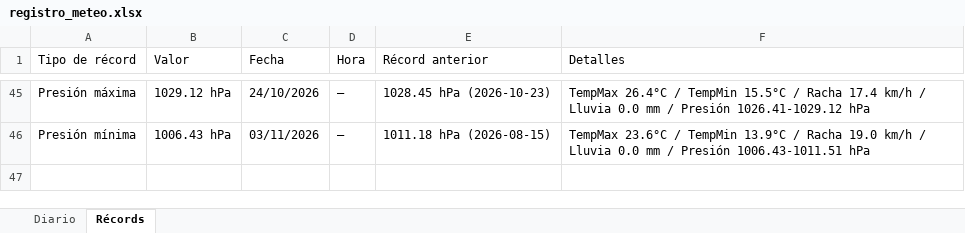
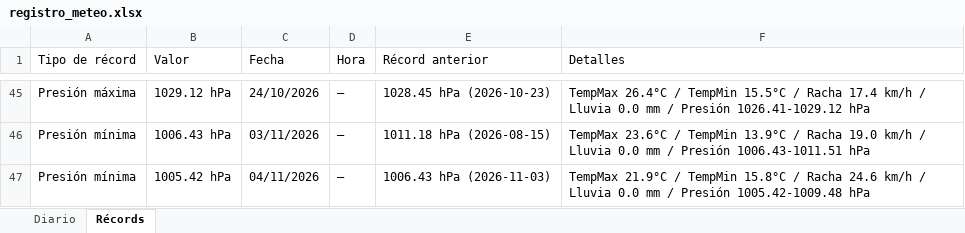
Before and after one commit to bkm13/bot_meteo, an Excel workbook: registro_meteo.xlsx, sheet Récords, drawn as a sheet; only a part is shown, gaps mark what is left out; values as stored, in another font and other column widths than the file's, no borders; the diff names each change by its address in the sheet, - before the commit and + after, or states it on an @@ line.

```diff
--- a/registro_meteo.xlsx (sheet Récords)
+++ b/registro_meteo.xlsx (sheet Récords)
+row 47: Presión mínima | 1005.42 hPa | 04/11/2026 | — | 1006.43 hPa (2026-11-03) | TempMax 21.9°C / TempMin 15.8°C / Racha 24.6 km/h / Lluvia 0.0 mm / Presión 1005.42-1009.48 hPa
```
Also changed, not shown: sheet Diario, 3 other files.
